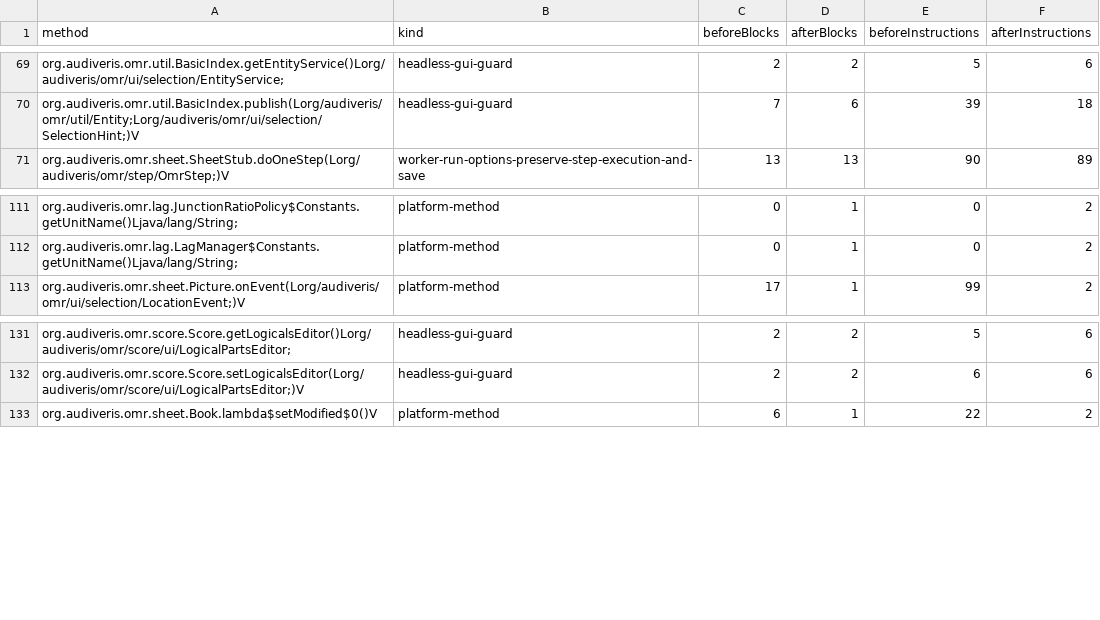
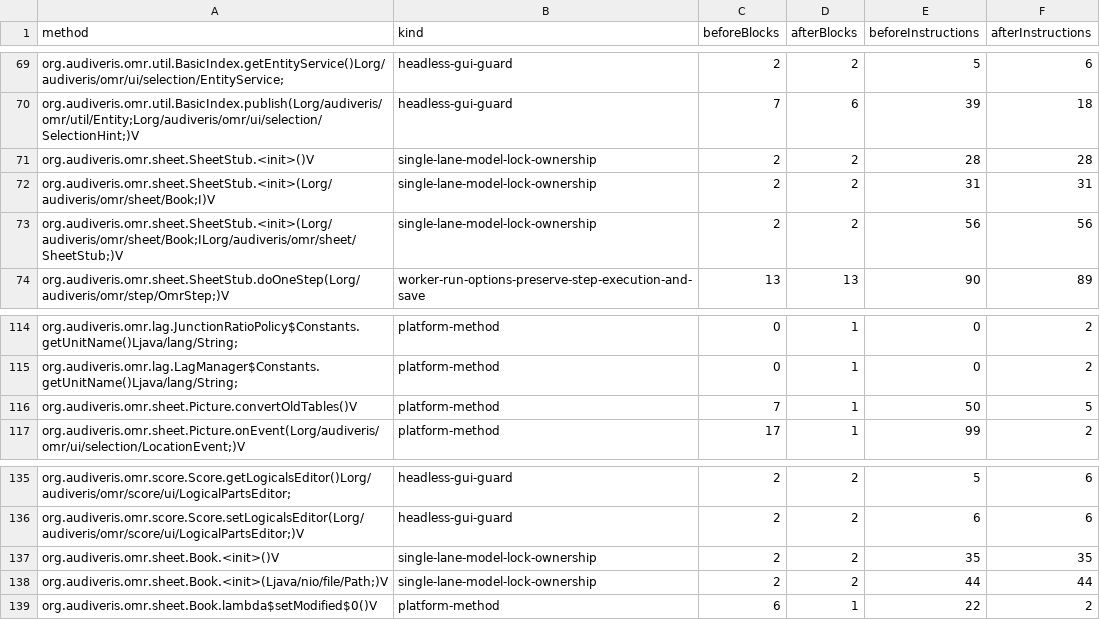
Before and after one commit to 1921music/web_audiveris, a TSV file: wasm-compat/headless-results/modified-methods.tsv, drawn as a sheet; only a part is shown, gaps mark what is left out; the diff names each change by its address in the sheet, - before the commit and + after, or states it on an @@ line.

```diff
--- a/wasm-compat/headless-results/modified-methods.tsv
+++ b/wasm-compat/headless-results/modified-methods.tsv
+row 71: org.audiveris.omr.sheet.SheetStub.<init>()V | single-lane-model-lock-ownership | 2 | 2 | 28 | 28
+row 72: org.audiveris.omr.sheet.SheetStub.<init>(Lorg/audiveris/omr/sheet/Book;I)V | single-lane-model-lock-ownership | 2 | 2 | 31 | 31
+row 73: org.audiveris.omr.sheet.SheetStub.<init>(Lorg/audiveris/omr/sheet/Book;ILorg/audiveris/omr/sheet/SheetStub;)V | single-lane-model-lock-ownership | 2 | 2 | 56 | 56
+row 116: org.audiveris.omr.sheet.Picture.convertOldTables()V | platform-method | 7 | 1 | 50 | 5
+row 137: org.audiveris.omr.sheet.Book.<init>()V | single-lane-model-lock-ownership | 2 | 2 | 35 | 35
+row 138: org.audiveris.omr.sheet.Book.<init>(Ljava/nio/file/Path;)V | single-lane-model-lock-ownership | 2 | 2 | 44 | 44
```
Also changed, not shown: wasm-compat/headless-results/apis.tsv, wasm-compat/headless-results/changed-calls.tsv, 16 other files.
